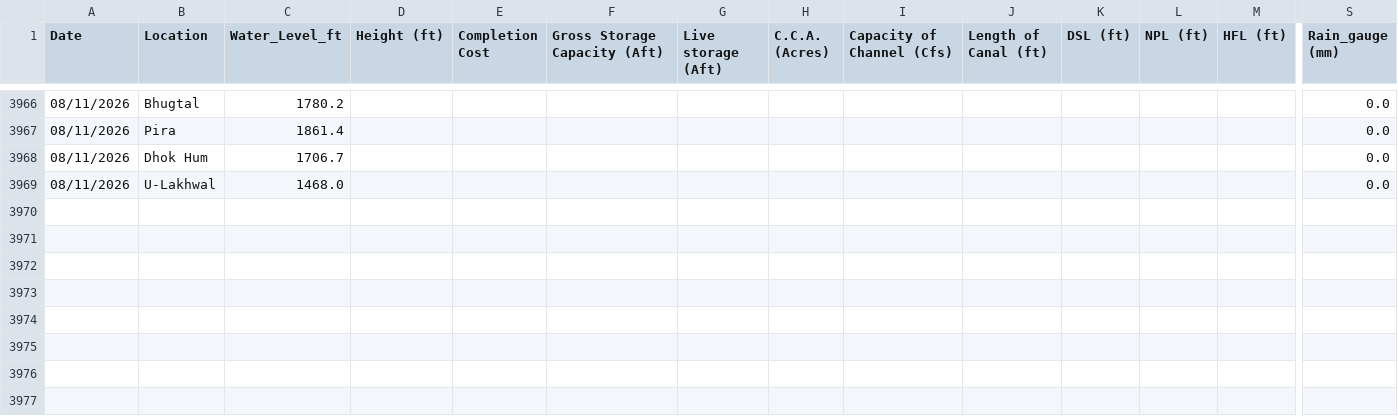
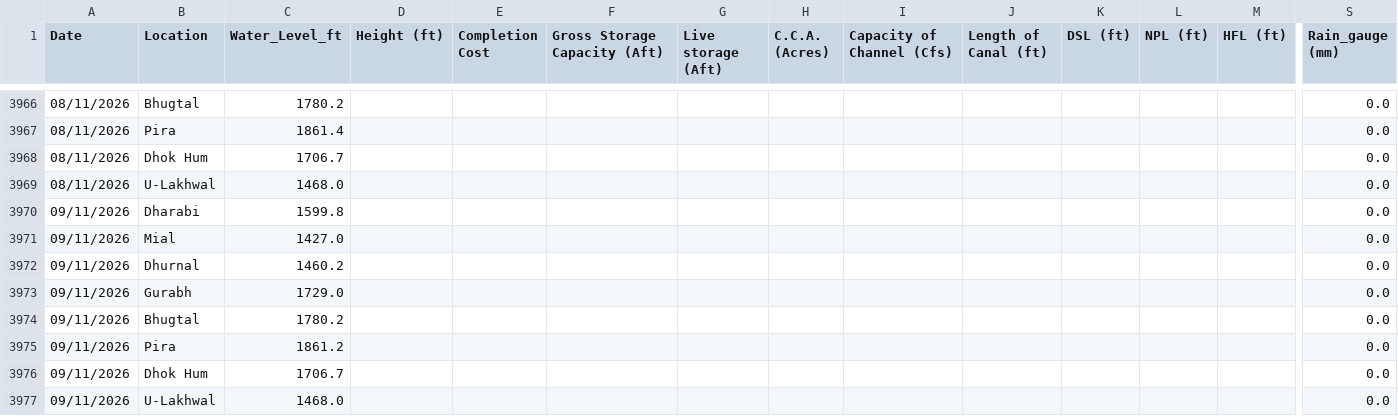
Before and after one commit to Junaid07/Antigravity_WL, a CSV file: dams_data_new.csv, drawn as a sheet; only a part is shown, gaps mark what is left out; rows hold the shown columns only; the diff names each change by its address in the sheet, - before the commit and + after, or states it on an @@ line.

Commit message:
updated water levels for 09/11/2026

```diff
--- a/dams_data_new.csv
+++ b/dams_data_new.csv
+row 3970: 09/11/2026 | Dharabi | 1599.8 |  |  |  |  |  |  |  |  |  |  | 0.0
+row 3971: 09/11/2026 | Mial | 1427.0 |  |  |  |  |  |  |  |  |  |  | 0.0
+row 3972: 09/11/2026 | Dhurnal | 1460.2 |  |  |  |  |  |  |  |  |  |  | 0.0
+row 3973: 09/11/2026 | Gurabh | 1729.0 |  |  |  |  |  |  |  |  |  |  | 0.0
+row 3974: 09/11/2026 | Bhugtal | 1780.2 |  |  |  |  |  |  |  |  |  |  | 0.0
+row 3975: 09/11/2026 | Pira | 1861.2 |  |  |  |  |  |  |  |  |  |  | 0.0
+row 3976: 09/11/2026 | Dhok Hum | 1706.7 |  |  |  |  |  |  |  |  |  |  | 0.0
+row 3977: 09/11/2026 | U-Lakhwal | 1468.0 |  |  |  |  |  |  |  |  |  |  | 0.0
```
